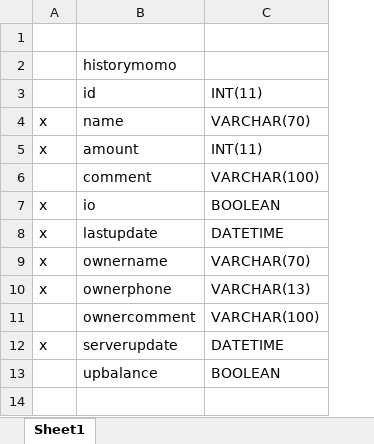
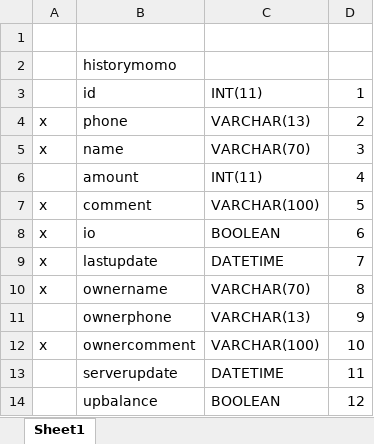
Before and after one commit to lananh265/social-network, an Excel workbook: server-social/v0.1/mysql/schema.xlsx, sheet Sheet1, drawn as a sheet; values as stored, in another font and other column widths than the file's, no borders; addresses are those after the commit; the diff names each change by its address in the sheet, - before the commit and + after, or states it on an @@ line.

```diff
--- a/server-social/v0.1/mysql/schema.xlsx (sheet Sheet1)
+++ b/server-social/v0.1/mysql/schema.xlsx (sheet Sheet1)
+column D, row 3: 1; rows 5-14: 3 | 4 | 5 | 6 | 7 | 8 | 9 | 10 | 11 | 12
+row 4: x | phone | VARCHAR(13) | 2
-A6: x
+A6: (empty)
-A7: (empty)
+A7: x
-A11: x
+A11: (empty)
-A12: (empty)
+A12: x
-A13: x
+A13: (empty)
```
Also changed, not shown: 8 other files.
